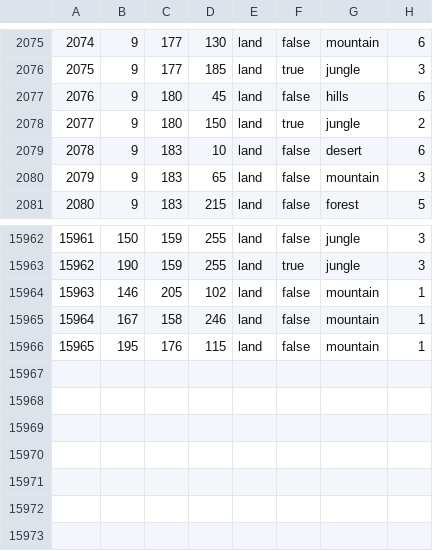
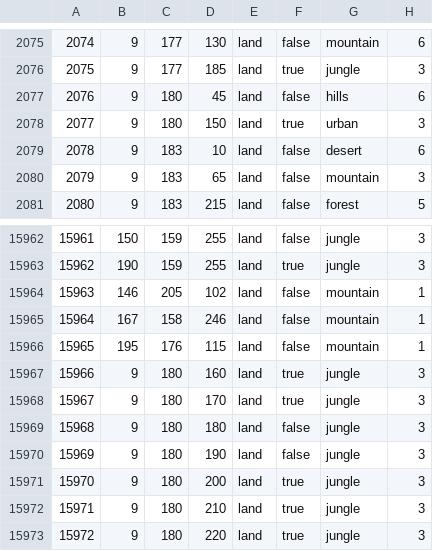
Before and after one commit to Maddiin161/Eternal-Golden-Dawn, a CSV file: map/definition.csv, drawn as a sheet; only a part is shown, gaps mark what is left out.

```diff
--- a/map/definition.csv
+++ b/map/definition.csv
@@ -2077,3 +2077,3 @@
 2076;9;180;45;land;false;hills;6
-2077;9;180;150;land;true;jungle;2
+2077;9;180;150;land;true;urban;3
 2078;9;183;10;land;false;desert;6
@@ -15966 +15966,8 @@
 15965;195;176;115;land;false;mountain;1
+15966;9;180;160;land;true;jungle;3
+15967;9;180;170;land;true;jungle;3
+15968;9;180;180;land;false;jungle;3
+15969;9;180;190;land;false;jungle;3
+15970;9;180;200;land;true;jungle;3
+15971;9;180;210;land;true;jungle;3
+15972;9;180;220;land;true;jungle;3
```
Also changed, not shown: map/adjacencies.csv, 14 other files.
